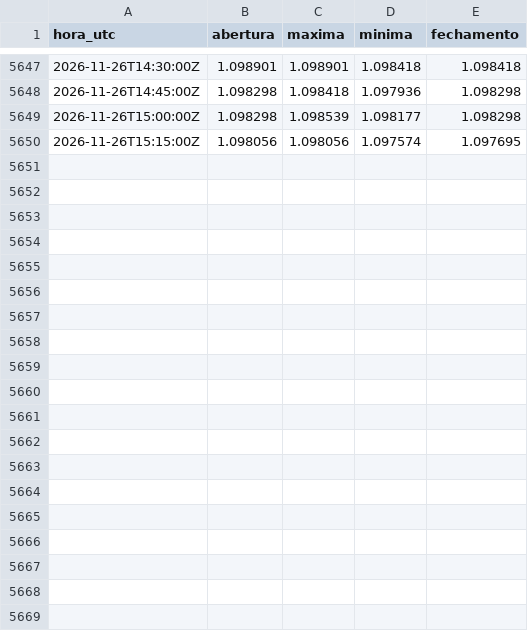
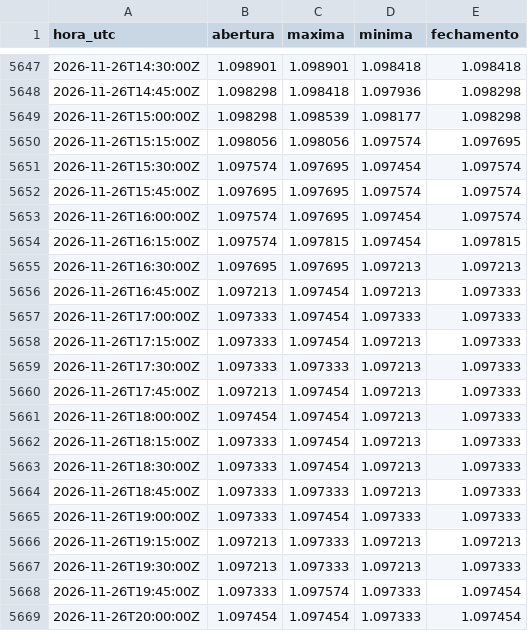
Before and after one commit to Rvichiato/Avalia-o-Trade, a CSV file: dados/EURUSD_15m.csv, drawn as a sheet; only a part is shown, gaps mark what is left out; the diff covers the shown part only; the diff names each change by its address in the sheet, - before the commit and + after, or states it on an @@ line.

```diff
--- a/dados/EURUSD_15m.csv
+++ b/dados/EURUSD_15m.csv
+row 5651: 2026-11-26T15:30:00Z | 1.097574 | 1.097695 | 1.097454 | 1.097574
+row 5652: 2026-11-26T15:45:00Z | 1.097695 | 1.097695 | 1.097574 | 1.097574
+row 5653: 2026-11-26T16:00:00Z | 1.097574 | 1.097695 | 1.097454 | 1.097574
+row 5654: 2026-11-26T16:15:00Z | 1.097574 | 1.097815 | 1.097454 | 1.097815
+row 5655: 2026-11-26T16:30:00Z | 1.097695 | 1.097695 | 1.097213 | 1.097213
+row 5656: 2026-11-26T16:45:00Z | 1.097213 | 1.097454 | 1.097213 | 1.097333
+row 5657: 2026-11-26T17:00:00Z | 1.097333 | 1.097454 | 1.097333 | 1.097333
+row 5658: 2026-11-26T17:15:00Z | 1.097333 | 1.097454 | 1.097213 | 1.097333
+row 5659: 2026-11-26T17:30:00Z | 1.097333 | 1.097333 | 1.097213 | 1.097333
+row 5660: 2026-11-26T17:45:00Z | 1.097213 | 1.097454 | 1.097213 | 1.097333
+row 5661: 2026-11-26T18:00:00Z | 1.097454 | 1.097454 | 1.097213 | 1.097333
+row 5662: 2026-11-26T18:15:00Z | 1.097333 | 1.097454 | 1.097213 | 1.097333
+row 5663: 2026-11-26T18:30:00Z | 1.097333 | 1.097454 | 1.097213 | 1.097333
+row 5664: 2026-11-26T18:45:00Z | 1.097333 | 1.097333 | 1.097213 | 1.097333
+row 5665: 2026-11-26T19:00:00Z | 1.097333 | 1.097454 | 1.097333 | 1.097333
+row 5666: 2026-11-26T19:15:00Z | 1.097213 | 1.097333 | 1.097213 | 1.097213
+row 5667: 2026-11-26T19:30:00Z | 1.097213 | 1.097333 | 1.097213 | 1.097333
+row 5668: 2026-11-26T19:45:00Z | 1.097333 | 1.097574 | 1.097333 | 1.097454
+row 5669: 2026-11-26T20:00:00Z | 1.097454 | 1.097454 | 1.097333 | 1.097454
```
Also changed, not shown: 14 added rows and 10 edited cells elsewhere in this file, dados/EURUSD_1h.csv, dados/US500_1h.csv, 7 other files.
